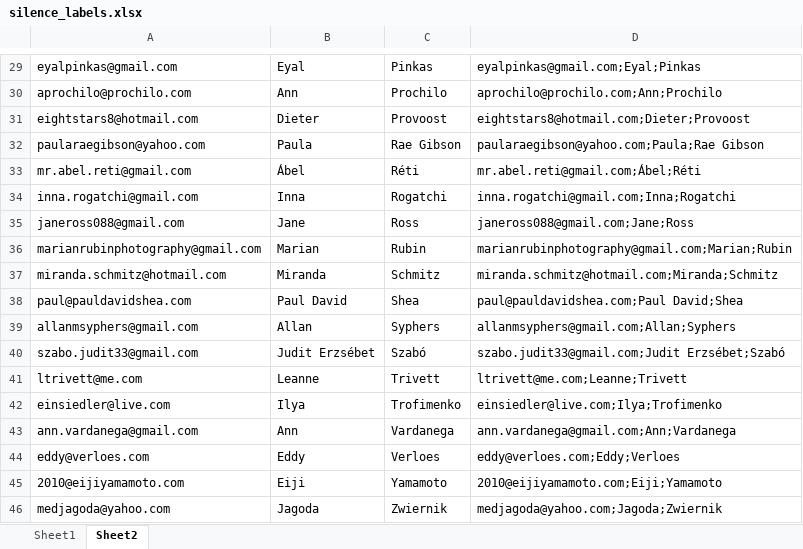
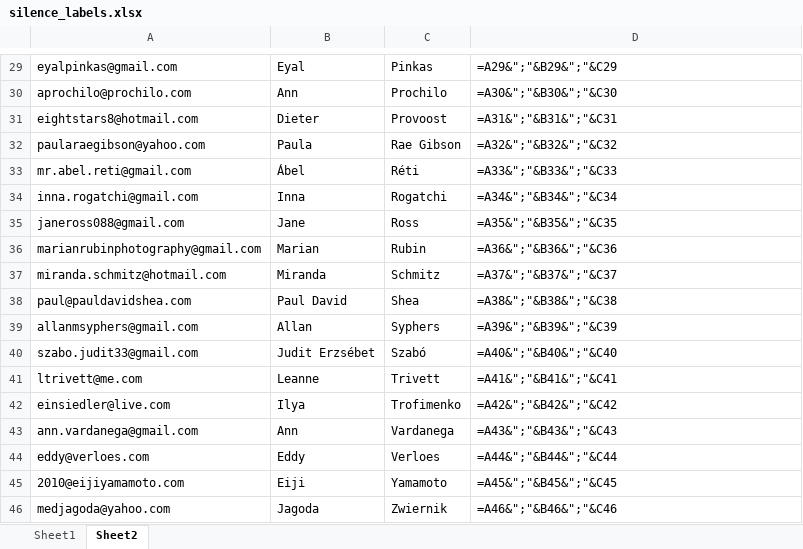
Before and after one commit to mdave94/python_parser, an Excel workbook: silence_labels.xlsx, sheet Sheet2, drawn as a sheet; only a part is shown, gaps mark what is left out; values as stored, in another font and other column widths than the file's, no borders; formulas without a stored value are shown as written; the diff covers the shown part only; the diff names each change by its address in the sheet, - before the commit and + after, or states it on an @@ line.

```diff
--- a/silence_labels.xlsx (sheet Sheet2)
+++ b/silence_labels.xlsx (sheet Sheet2)
-D29: eyalpinkas@gmail.com;Eyal;Pinkas
+D29: =A29&";"&B29&";"&C29
-D30: aprochilo@prochilo.com;Ann;Prochilo
+D30: =A30&";"&B30&";"&C30
-D31: eightstars8@hotmail.com;Dieter;Provoost
+D31: =A31&";"&B31&";"&C31
-D32: paularaegibson@yahoo.com;Paula;Rae Gibson
+D32: =A32&";"&B32&";"&C32
-D33: mr.abel.reti@gmail.com;Ábel;Réti
+D33: =A33&";"&B33&";"&C33
-D34: inna.rogatchi@gmail.com;Inna;Rogatchi
+D34: =A34&";"&B34&";"&C34
-D35: janeross088@gmail.com;Jane;Ross
+D35: =A35&";"&B35&";"&C35
-D36: marianrubinphotography@gmail.com;Marian;Rubin
+D36: =A36&";"&B36&";"&C36
-D37: miranda.schmitz@hotmail.com;Miranda;Schmitz
+D37: =A37&";"&B37&";"&C37
-D38: paul@pauldavidshea.com;Paul David;Shea
+D38: =A38&";"&B38&";"&C38
-D39: allanmsyphers@gmail.com;Allan;Syphers
+D39: =A39&";"&B39&";"&C39
-D40: szabo.judit33@gmail.com;Judit Erzsébet;Szabó
+D40: =A40&";"&B40&";"&C40
-D41: ltrivett@me.com;Leanne;Trivett
+D41: =A41&";"&B41&";"&C41
-D42: einsiedler@live.com;Ilya;Trofimenko
+D42: =A42&";"&B42&";"&C42
-D43: ann.vardanega@gmail.com;Ann;Vardanega
+D43: =A43&";"&B43&";"&C43
-D44: eddy@verloes.com;Eddy;Verloes
+D44: =A44&";"&B44&";"&C44
-D45: 2010@eijiyamamoto.com;Eiji;Yamamoto
+D45: =A45&";"&B45&";"&C45
-D46: medjagoda@yahoo.com;Jagoda;Zwiernik
+D46: =A46&";"&B46&";"&C46
```
Also changed, not shown: 28 edited cells elsewhere in this sheet, sheet Sheet1, 2 other files.
